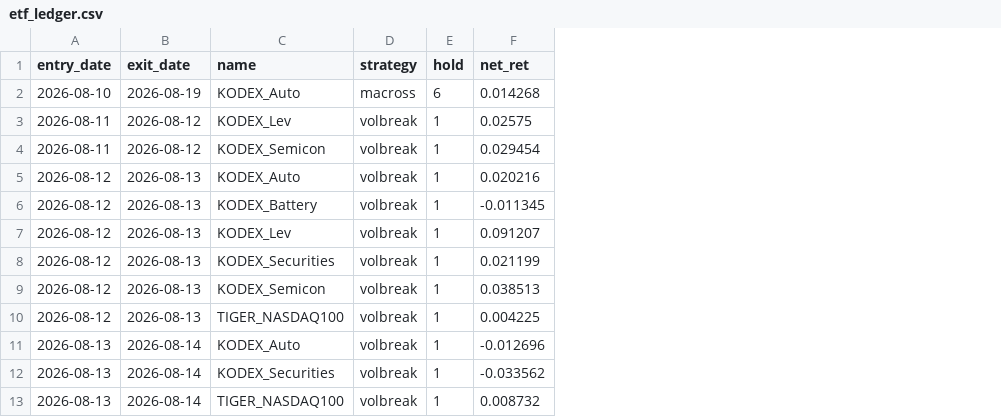
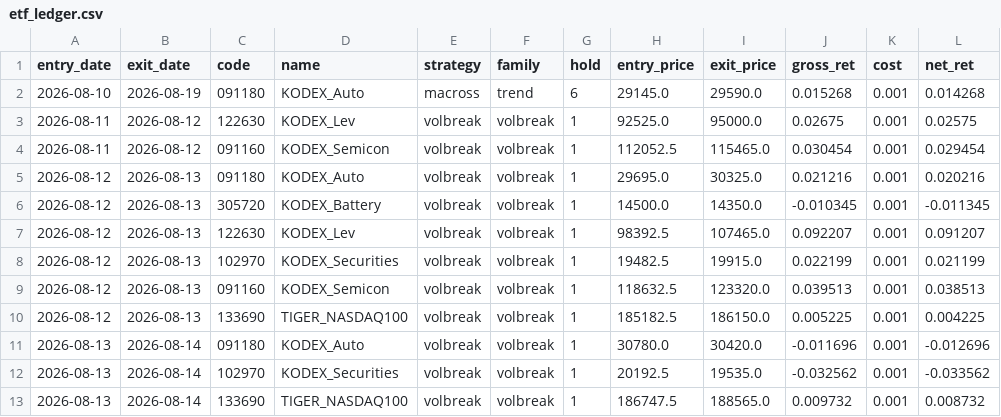
Before and after one commit to tonyk784578/tony-swingETF, a CSV file: paper/etf_ledger.csv, drawn as a sheet; only a part is shown; the diff names each change by its address in the sheet, - before the commit and + after, or states it on an @@ line.

```diff
--- a/paper/etf_ledger.csv
+++ b/paper/etf_ledger.csv
+column C (code), rows 2-13: 091180 | 122630 | 091160 | 091180 | 305720 | 122630 | 102970 | 091160 | 133690 | 091180 | 102970 | 133690
+column F (family), rows 2-13: trend | volbreak | volbreak | volbreak | volbreak | volbreak | volbreak | volbreak | volbreak | volbreak | volbreak | volbreak
+column H (entry_price), rows 2-13: 29145.0 | 92525.0 | 112052.5 | 29695.0 | 14500.0 | 98392.5 | 19482.5 | 118632.5 | 185182.5 | 30780.0 | 20192.5 | 186747.5
+column I (exit_price), rows 2-13: 29590.0 | 95000.0 | 115465.0 | 30325.0 | 14350.0 | 107465.0 | 19915.0 | 123320.0 | 186150.0 | 30420.0 | 19535.0 | 188565.0
+column J (gross_ret), rows 2-13: 0.015268 | 0.02675 | 0.030454 | 0.021216 | -0.010345 | 0.092207 | 0.022199 | 0.039513 | 0.005225 | -0.011696 | -0.032562 | 0.009732
+column K (cost), rows 2-13: all 0.001
```
Also changed, not shown: 8 other files.
